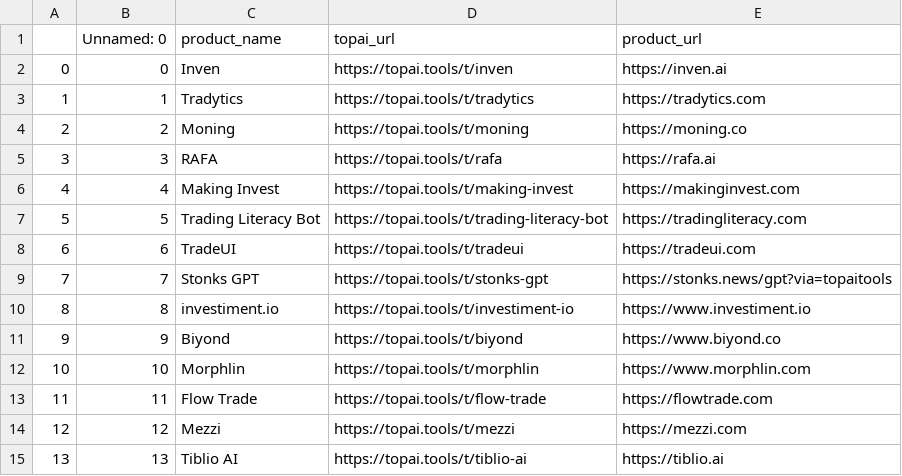
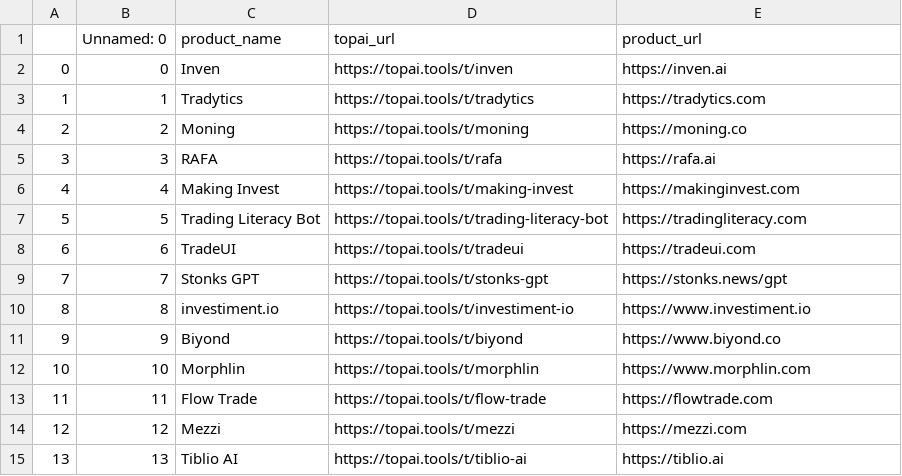
Before and after one commit to aadacharya/softwareguru, a CSV file: processor/topai/Unique_Product_Meta.csv, drawn as a sheet; only a part is shown.

```diff
--- a/processor/topai/Unique_Product_Meta.csv
+++ b/processor/topai/Unique_Product_Meta.csv
@@ -8,3 +8,3 @@
 6,6,TradeUI,https://topai.tools/t/tradeui,https://tradeui.com
-7,7,Stonks GPT,https://topai.tools/t/stonks-gpt,https://stonks.news/gpt?via=topaitools
+7,7,Stonks GPT,https://topai.tools/t/stonks-gpt,https://stonks.news/gpt
 8,8,investiment.io,https://topai.tools/t/investiment-io,https://www.investiment.io
```
Also changed, not shown: 35 other files.
